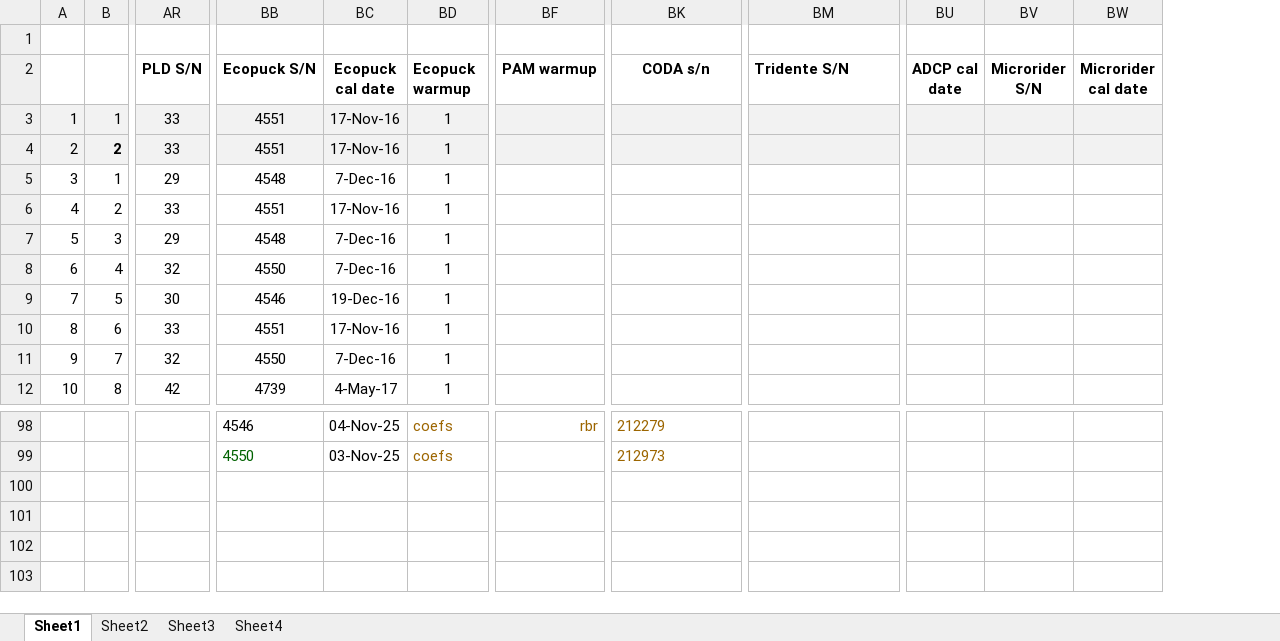
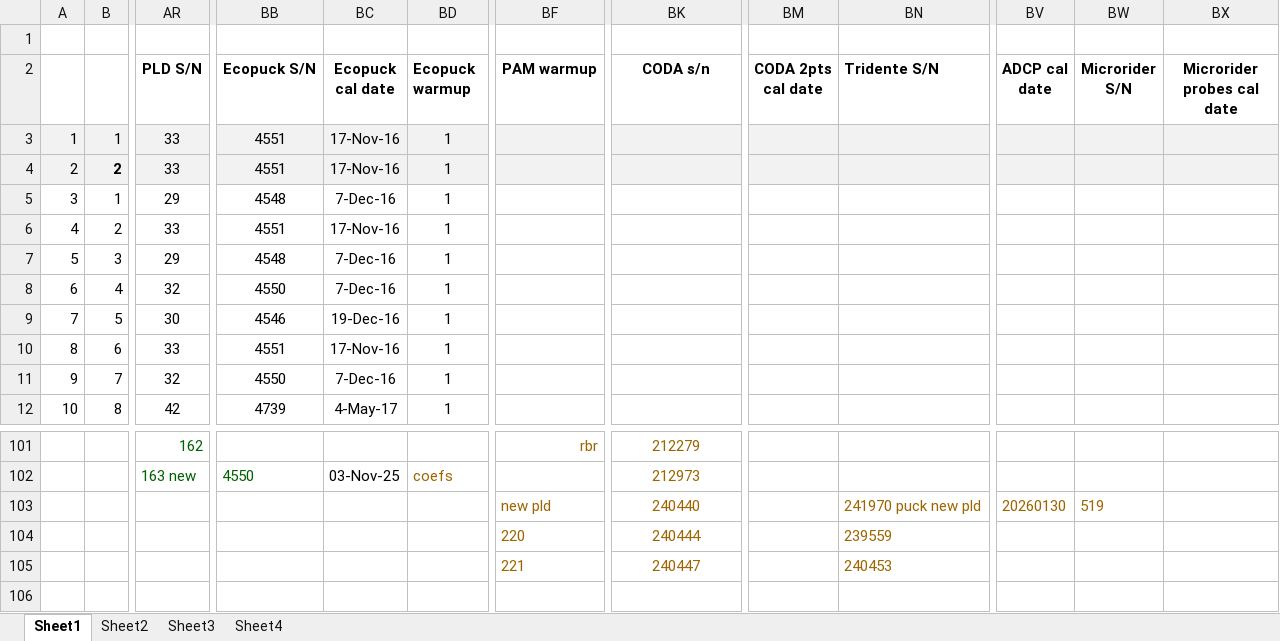
Before and after one commit to clayton33/gliderMetadata, an Excel workbook: initializationData/GliderMission.xlsx, sheet Sheet1, drawn as a sheet; only a part is shown, gaps mark what is left out; values as stored, in another font and other column widths than the file's, no borders; removed rows and columns are numbered as before the commit, all else as after; rows hold the shown columns only; the diff covers the shown part only; the diff names each change by its address in the sheet, - before the commit and + after, or states it on an @@ line.

```diff
--- a/initializationData/GliderMission.xlsx (sheet Sheet1)
+++ b/initializationData/GliderMission.xlsx (sheet Sheet1)
+column BM (CODA 2pts cal date), empty
-column BW (Microrider cal date), empty
+column BX (Microrider probes cal date), empty
-AR101 (PLD S/N): (empty)
+AR101 (PLD S/N): 162
-BB101 (Ecopuck S/N): 4546
+BB101 (Ecopuck S/N): (empty)
-BC101 (Ecopuck cal date): 04-Nov-25
+BC101 (Ecopuck cal date): (empty)
-BD101 (Ecopuck warmup): coefs
+BD101 (Ecopuck warmup): (empty)
-BK101:BK102 alignment: left
+BK101:BK102 alignment: center
-AR102 (PLD S/N): (empty)
+AR102 (PLD S/N): 163 new
-row 100: (empty)
-row 101: (empty)
-row 102: (empty)
+row 103:  |  |  |  |  |  | new pld | 240440 |  | 241970 puck new pld | 20260130 | 519
+row 104:  |  |  |  |  |  | 220 | 240444 |  | 239559
+row 105:  |  |  |  |  |  | 221 | 240447 |  | 240453
```
Also changed, not shown: 3 added rows, 31 edited cells and cell formats elsewhere in this sheet.
